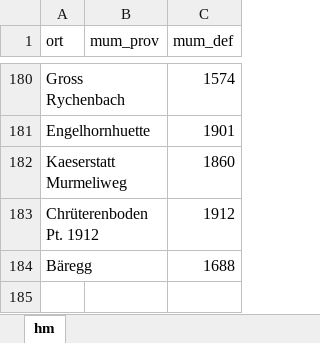
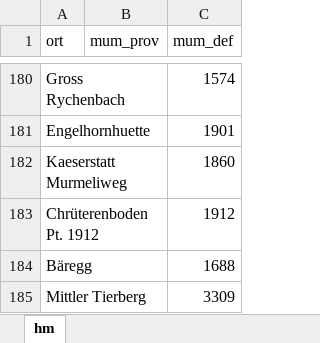
Before and after one commit to rufi77/sport, an Excel workbook: data/hm.xlsx, sheet hm, drawn as a sheet; only a part is shown, gaps mark what is left out; values as stored, in another font and other column widths than the file's, no borders; the diff names each change by its address in the sheet, - before the commit and + after, or states it on an @@ line.

```diff
--- a/data/hm.xlsx (sheet hm)
+++ b/data/hm.xlsx (sheet hm)
+row 185: Mittler Tierberg |  | 3309
```
Also changed, not shown: data/countries.xlsx, data/touren.xlsx, 25 other files.
